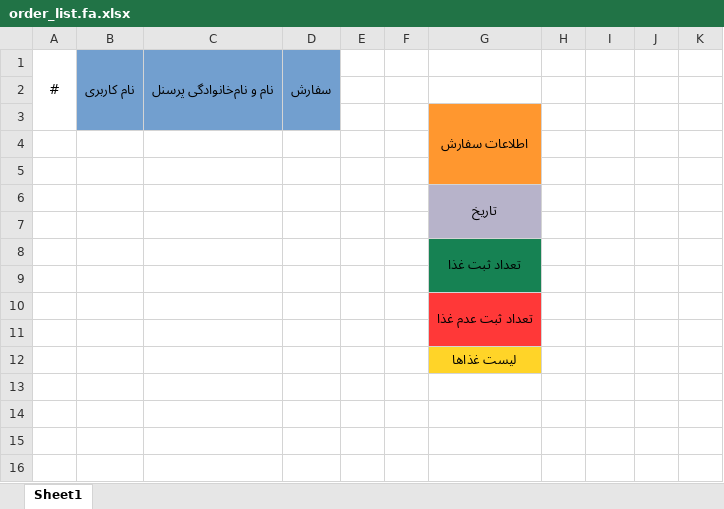
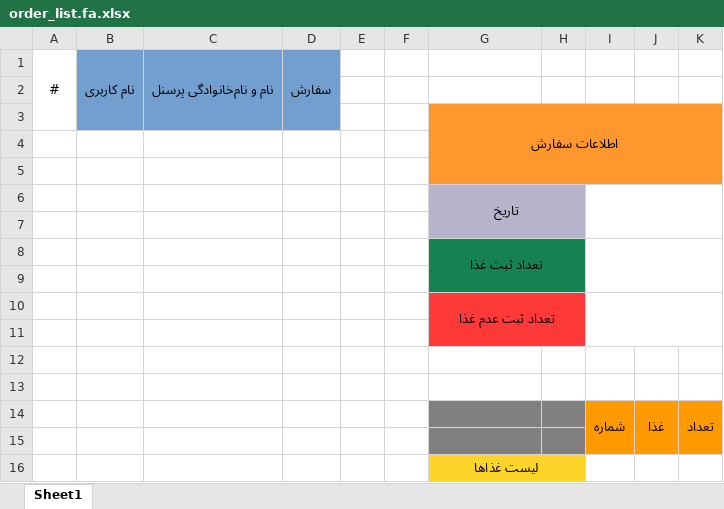
Before and after one commit to part-software-group/rocket-order-bot, an Excel workbook: storage/private/order_list.fa.xlsx, sheet Sheet1, drawn as a sheet; values as stored, in another font and other column widths than the file's, no borders; removed rows and columns are numbered as before the commit, all else as after; the diff names each change by its address in the sheet, - before the commit and + after, or states it on an @@ line.

```diff
--- a/storage/private/order_list.fa.xlsx (sheet Sheet1)
+++ b/storage/private/order_list.fa.xlsx (sheet Sheet1)
-G3:G5 merged
+G3:K5 merged
-H3:K5 fill: none
+H3:K5 fill: #FF972F
-G6:G7 merged
+G6:H7 merged
-H6:H7 fill: none
+H6:H7 fill: #B7B3CA
+I6:K7 merged
-G8:G9 merged
+G8:H9 merged
-H8:H9 fill: none
+H8:H9 fill: #168253
+I8:K9 merged
-G10:G11 merged
+G10:H11 merged
-H10:H11 fill: none
+H10:H11 fill: #FF3838
+I10:K11 merged
+row 12: (empty)
+row 13: (empty)
+row 14:  |  |  |  |  |  |  |  | شماره | غذا | تعداد
+row 15: (empty)
+G16:H16 merged
-H16 fill: none
+H16 fill: #FFD428
```
Also changed, not shown: 3 other files.
